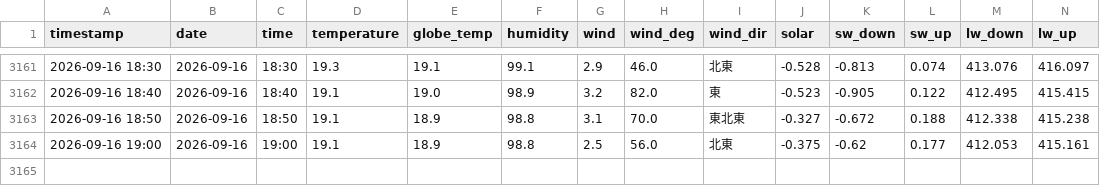
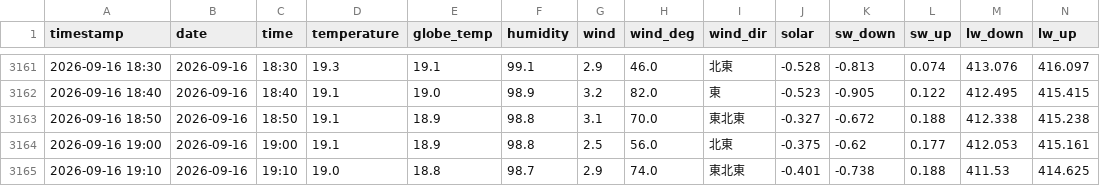
Before and after one commit to kaz0228/TokoCam_WeatherStation, a CSV file: history.csv, drawn as a sheet; only a part is shown, gaps mark what is left out; rows hold the shown columns only; the diff names each change by its address in the sheet, - before the commit and + after, or states it on an @@ line.

```diff
--- a/history.csv
+++ b/history.csv
+row 3165: 2026-09-16 19:10 | 2026-09-16 | 19:10 | 19.0 | 18.8 | 98.7 | 2.9 | 74.0 | 東北東 | -0.401 | -0.738 | 0.188 | 411.53 | 414.625
```
Also changed, not shown: 1 other file.
